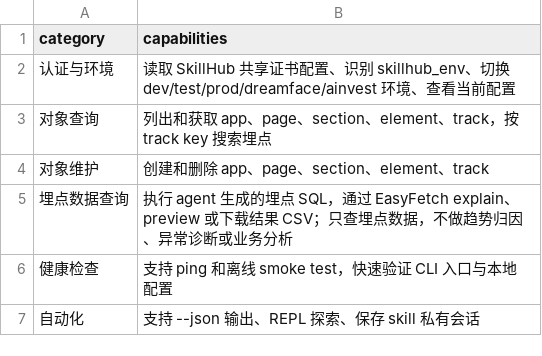
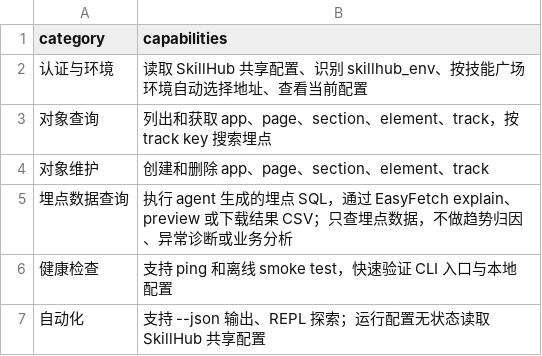
Before and after one commit to huangjiaroro/maidian_tracking, a CSV file: cli-capabilities.csv, drawn as a sheet.

```diff
--- a/cli-capabilities.csv
+++ b/cli-capabilities.csv
@@ -1,3 +1,3 @@
 category,capabilities
-认证与环境,"读取 SkillHub 共享证书配置、识别 skillhub_env、切换 dev/test/prod/dreamface/ainvest 环境、查看当前配置"
+认证与环境,"读取 SkillHub 共享配置、识别 skillhub_env、按技能广场环境自动选择地址、查看当前配置"
 对象查询,"列出和获取 app、page、section、element、track，按 track key 搜索埋点"
@@ -6,2 +6,2 @@ category,capabilities
 健康检查,"支持 ping 和离线 smoke test，快速验证 CLI 入口与本地配置"
-自动化,"支持 --json 输出、REPL 探索、保存 skill 私有会话"
+自动化,"支持 --json 输出、REPL 探索；运行配置无状态读取 SkillHub 共享配置"
```
Also changed, not shown: 53 other files.
